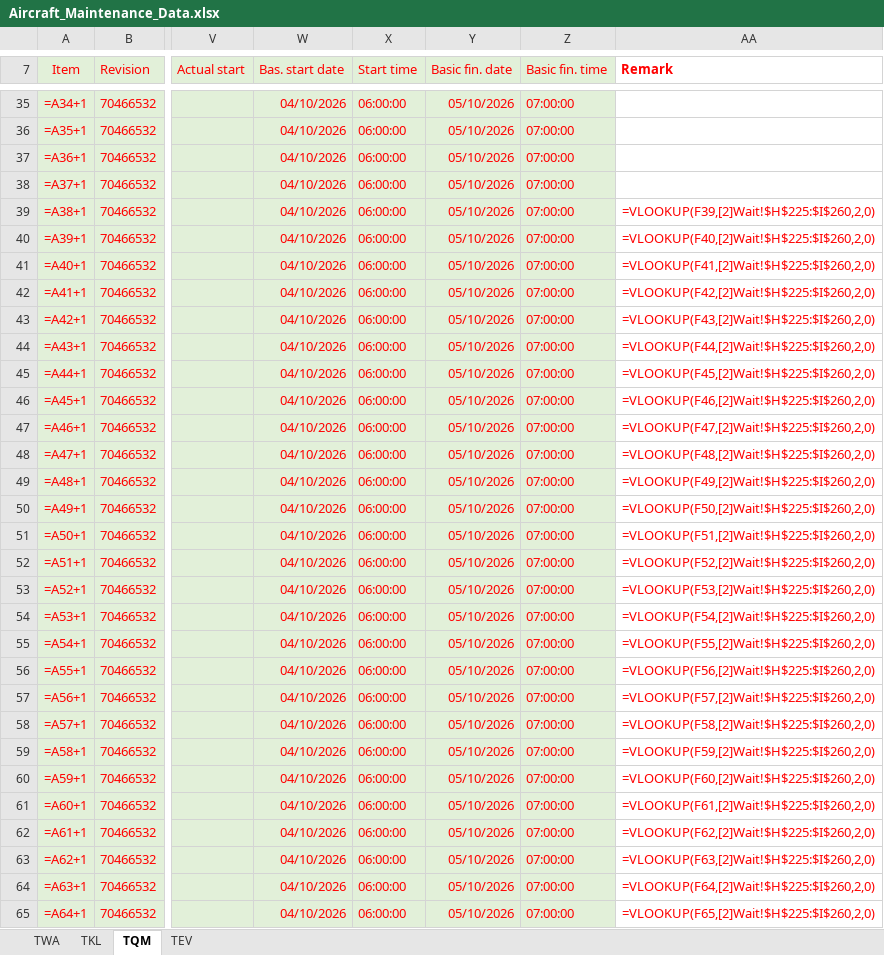
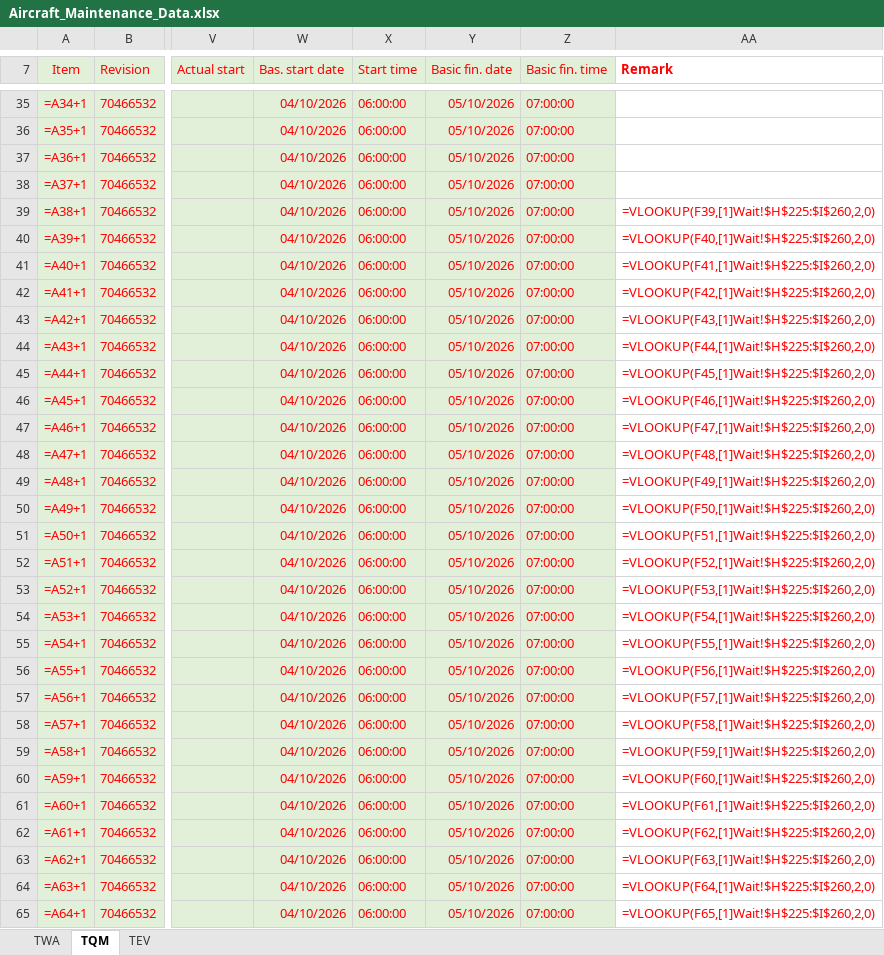
Before and after one commit to Huan289100/aircraft-maintenance-dashboard, an Excel workbook: Aircraft_Maintenance_Data.xlsx, sheet TQM, drawn as a sheet; only a part is shown, gaps mark what is left out; values as stored, in another font and other column widths than the file's, no borders; formulas are shown in place of their values; charts and pictures not drawn; the diff covers the shown part only; the diff names each change by its address in the sheet, - before the commit and + after, or states it on an @@ line.

```diff
--- a/Aircraft_Maintenance_Data.xlsx (sheet TQM)
+++ b/Aircraft_Maintenance_Data.xlsx (sheet TQM)
-sheet tab: TKL
-AA39 (Remark): =VLOOKUP(F39,[2]Wait!$H$225:$I$260,2,0)
+AA39 (Remark): =VLOOKUP(F39,[1]Wait!$H$225:$I$260,2,0)
-AA40 (Remark): =VLOOKUP(F40,[2]Wait!$H$225:$I$260,2,0)
+AA40 (Remark): =VLOOKUP(F40,[1]Wait!$H$225:$I$260,2,0)
-AA41 (Remark): =VLOOKUP(F41,[2]Wait!$H$225:$I$260,2,0)
+AA41 (Remark): =VLOOKUP(F41,[1]Wait!$H$225:$I$260,2,0)
-AA42 (Remark): =VLOOKUP(F42,[2]Wait!$H$225:$I$260,2,0)
+AA42 (Remark): =VLOOKUP(F42,[1]Wait!$H$225:$I$260,2,0)
-AA43 (Remark): =VLOOKUP(F43,[2]Wait!$H$225:$I$260,2,0)
+AA43 (Remark): =VLOOKUP(F43,[1]Wait!$H$225:$I$260,2,0)
-AA44 (Remark): =VLOOKUP(F44,[2]Wait!$H$225:$I$260,2,0)
+AA44 (Remark): =VLOOKUP(F44,[1]Wait!$H$225:$I$260,2,0)
-AA45 (Remark): =VLOOKUP(F45,[2]Wait!$H$225:$I$260,2,0)
+AA45 (Remark): =VLOOKUP(F45,[1]Wait!$H$225:$I$260,2,0)
-AA46 (Remark): =VLOOKUP(F46,[2]Wait!$H$225:$I$260,2,0)
+AA46 (Remark): =VLOOKUP(F46,[1]Wait!$H$225:$I$260,2,0)
-AA47 (Remark): =VLOOKUP(F47,[2]Wait!$H$225:$I$260,2,0)
+AA47 (Remark): =VLOOKUP(F47,[1]Wait!$H$225:$I$260,2,0)
-AA48 (Remark): =VLOOKUP(F48,[2]Wait!$H$225:$I$260,2,0)
+AA48 (Remark): =VLOOKUP(F48,[1]Wait!$H$225:$I$260,2,0)
-AA49 (Remark): =VLOOKUP(F49,[2]Wait!$H$225:$I$260,2,0)
+AA49 (Remark): =VLOOKUP(F49,[1]Wait!$H$225:$I$260,2,0)
-AA50 (Remark): =VLOOKUP(F50,[2]Wait!$H$225:$I$260,2,0)
+AA50 (Remark): =VLOOKUP(F50,[1]Wait!$H$225:$I$260,2,0)
-AA51 (Remark): =VLOOKUP(F51,[2]Wait!$H$225:$I$260,2,0)
+AA51 (Remark): =VLOOKUP(F51,[1]Wait!$H$225:$I$260,2,0)
-AA52 (Remark): =VLOOKUP(F52,[2]Wait!$H$225:$I$260,2,0)
+AA52 (Remark): =VLOOKUP(F52,[1]Wait!$H$225:$I$260,2,0)
-AA53 (Remark): =VLOOKUP(F53,[2]Wait!$H$225:$I$260,2,0)
+AA53 (Remark): =VLOOKUP(F53,[1]Wait!$H$225:$I$260,2,0)
-AA54 (Remark): =VLOOKUP(F54,[2]Wait!$H$225:$I$260,2,0)
+AA54 (Remark): =VLOOKUP(F54,[1]Wait!$H$225:$I$260,2,0)
-AA55 (Remark): =VLOOKUP(F55,[2]Wait!$H$225:$I$260,2,0)
+AA55 (Remark): =VLOOKUP(F55,[1]Wait!$H$225:$I$260,2,0)
-AA56 (Remark): =VLOOKUP(F56,[2]Wait!$H$225:$I$260,2,0)
+AA56 (Remark): =VLOOKUP(F56,[1]Wait!$H$225:$I$260,2,0)
-AA57 (Remark): =VLOOKUP(F57,[2]Wait!$H$225:$I$260,2,0)
+AA57 (Remark): =VLOOKUP(F57,[1]Wait!$H$225:$I$260,2,0)
-AA58 (Remark): =VLOOKUP(F58,[2]Wait!$H$225:$I$260,2,0)
+AA58 (Remark): =VLOOKUP(F58,[1]Wait!$H$225:$I$260,2,0)
-AA59 (Remark): =VLOOKUP(F59,[2]Wait!$H$225:$I$260,2,0)
+AA59 (Remark): =VLOOKUP(F59,[1]Wait!$H$225:$I$260,2,0)
-AA60 (Remark): =VLOOKUP(F60,[2]Wait!$H$225:$I$260,2,0)
+AA60 (Remark): =VLOOKUP(F60,[1]Wait!$H$225:$I$260,2,0)
-AA61 (Remark): =VLOOKUP(F61,[2]Wait!$H$225:$I$260,2,0)
+AA61 (Remark): =VLOOKUP(F61,[1]Wait!$H$225:$I$260,2,0)
-AA62 (Remark): =VLOOKUP(F62,[2]Wait!$H$225:$I$260,2,0)
+AA62 (Remark): =VLOOKUP(F62,[1]Wait!$H$225:$I$260,2,0)
-AA63 (Remark): =VLOOKUP(F63,[2]Wait!$H$225:$I$260,2,0)
+AA63 (Remark): =VLOOKUP(F63,[1]Wait!$H$225:$I$260,2,0)
-AA64 (Remark): =VLOOKUP(F64,[2]Wait!$H$225:$I$260,2,0)
+AA64 (Remark): =VLOOKUP(F64,[1]Wait!$H$225:$I$260,2,0)
-AA65 (Remark): =VLOOKUP(F65,[2]Wait!$H$225:$I$260,2,0)
+AA65 (Remark): =VLOOKUP(F65,[1]Wait!$H$225:$I$260,2,0)
```
Also changed, not shown: 18 edited cells elsewhere in this sheet, charts or pictures.
